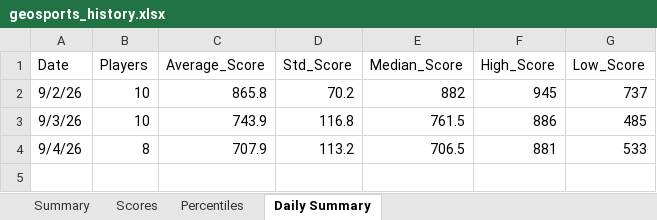
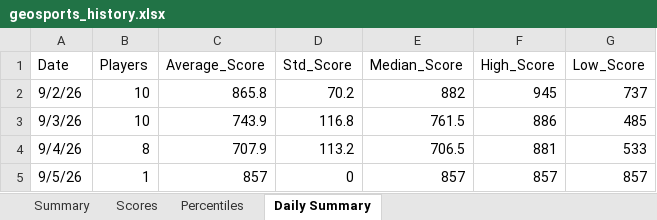
Before and after one commit to thenehan2442/geosport, an Excel workbook: geosports_history.xlsx, sheet Daily Summary, drawn as a sheet; values as stored, in another font and other column widths than the file's, no borders; the diff names each change by its address in the sheet, - before the commit and + after, or states it on an @@ line.

```diff
--- a/geosports_history.xlsx (sheet Daily Summary)
+++ b/geosports_history.xlsx (sheet Daily Summary)
+row 5: 9/5/26 | 1 | 857 | 0 | 857 | 857 | 857
```
Also changed, not shown: sheet Summary, sheet Scores, sheet Percentiles.
